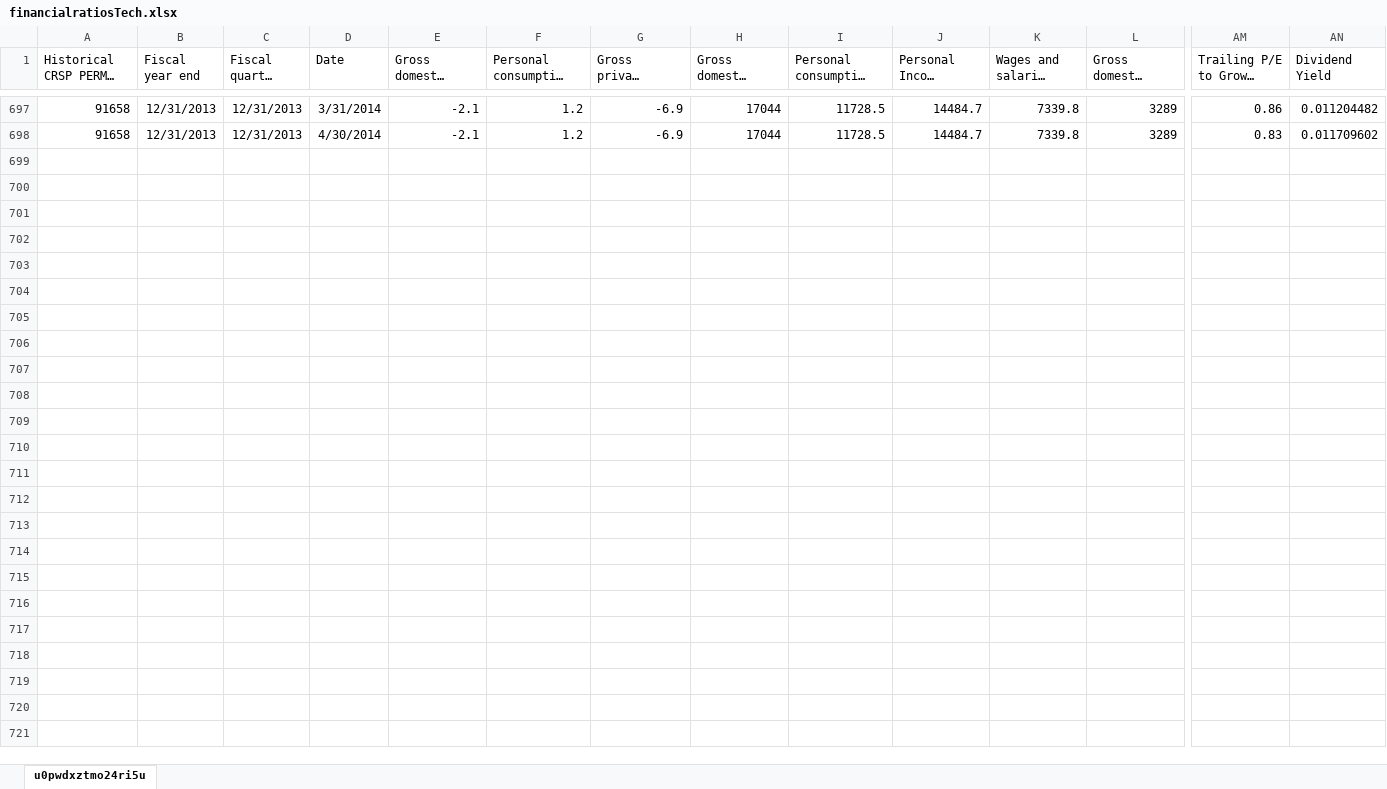
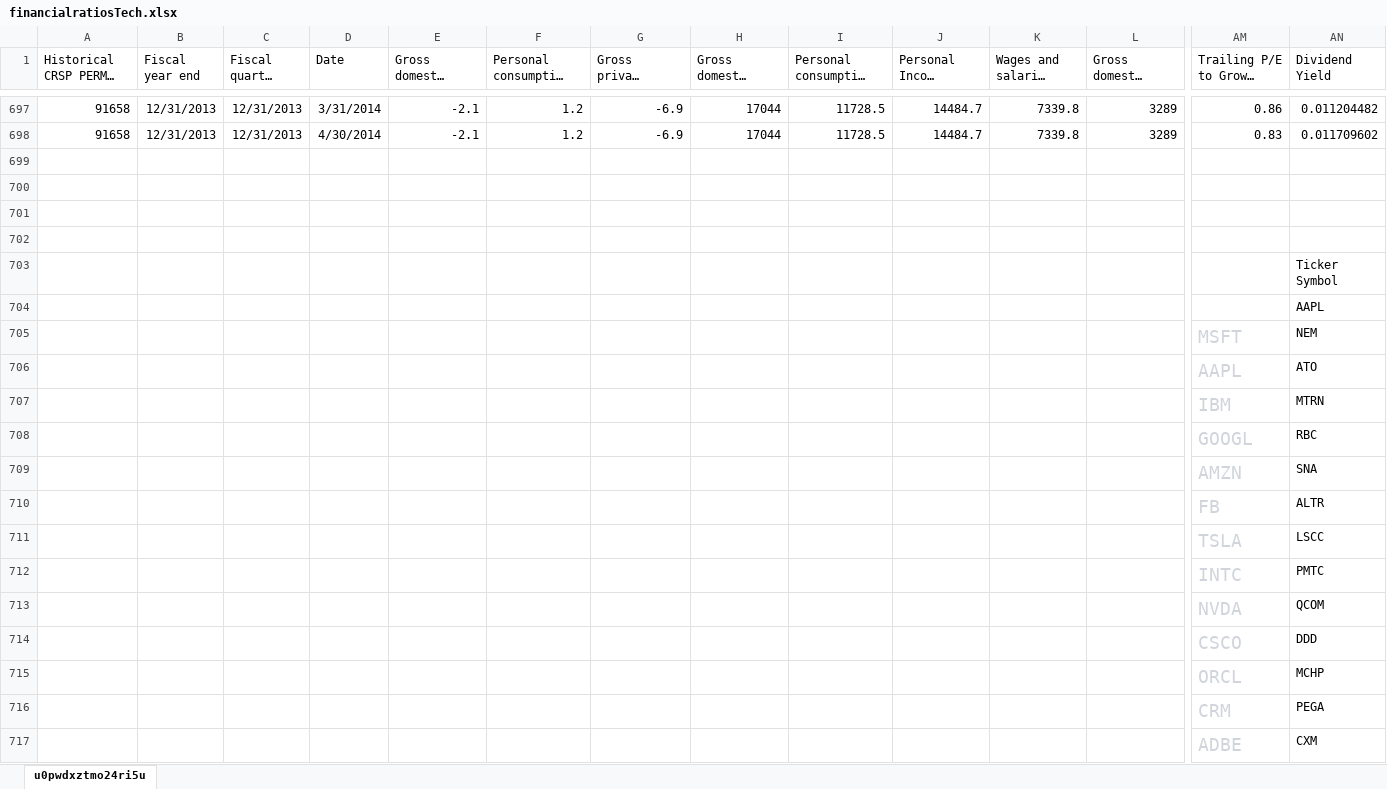
Before and after one commit to imri554/EconMachineLearningProject1, an Excel workbook: data/financialratiosTech.xlsx, sheet u0pwdxztmo24ri5u, drawn as a sheet; only a part is shown, gaps mark what is left out; long unchanged cells end in …; values as stored, in another font and other column widths than the file's, no borders; rows hold the shown columns only; the diff covers the shown part only; the diff names each change by its address in the sheet, - before the commit and + after, or states it on an @@ line.

```diff
--- a/data/financialratiosTech.xlsx (sheet u0pwdxztmo24ri5u)
+++ b/data/financialratiosTech.xlsx (sheet u0pwdxztmo24ri5u)
+row 699: (empty)
+row 700: (empty)
+row 701: (empty)
+row 702: (empty)
+row 703:  |  |  |  |  |  |  |  |  |  |  |  |  | Ticker Symbol
+row 704:  |  |  |  |  |  |  |  |  |  |  |  |  | AAPL
+row 705:  |  |  |  |  |  |  |  |  |  |  |  | MSFT | NEM
+row 706:  |  |  |  |  |  |  |  |  |  |  |  | AAPL | ATO
+row 707:  |  |  |  |  |  |  |  |  |  |  |  | IBM | MTRN
+row 708:  |  |  |  |  |  |  |  |  |  |  |  | GOOGL | RBC
+row 709:  |  |  |  |  |  |  |  |  |  |  |  | AMZN | SNA
+row 710:  |  |  |  |  |  |  |  |  |  |  |  | FB | ALTR
+row 711:  |  |  |  |  |  |  |  |  |  |  |  | TSLA | LSCC
+row 712:  |  |  |  |  |  |  |  |  |  |  |  | INTC | PMTC
+row 713:  |  |  |  |  |  |  |  |  |  |  |  | NVDA | QCOM
+row 714:  |  |  |  |  |  |  |  |  |  |  |  | CSCO | DDD
+row 715:  |  |  |  |  |  |  |  |  |  |  |  | ORCL | MCHP
+row 716:  |  |  |  |  |  |  |  |  |  |  |  | CRM | PEGA
+row 717:  |  |  |  |  |  |  |  |  |  |  |  | ADBE | CXM
```
Also changed, not shown: 47 added rows elsewhere in this sheet, 21 other files.
